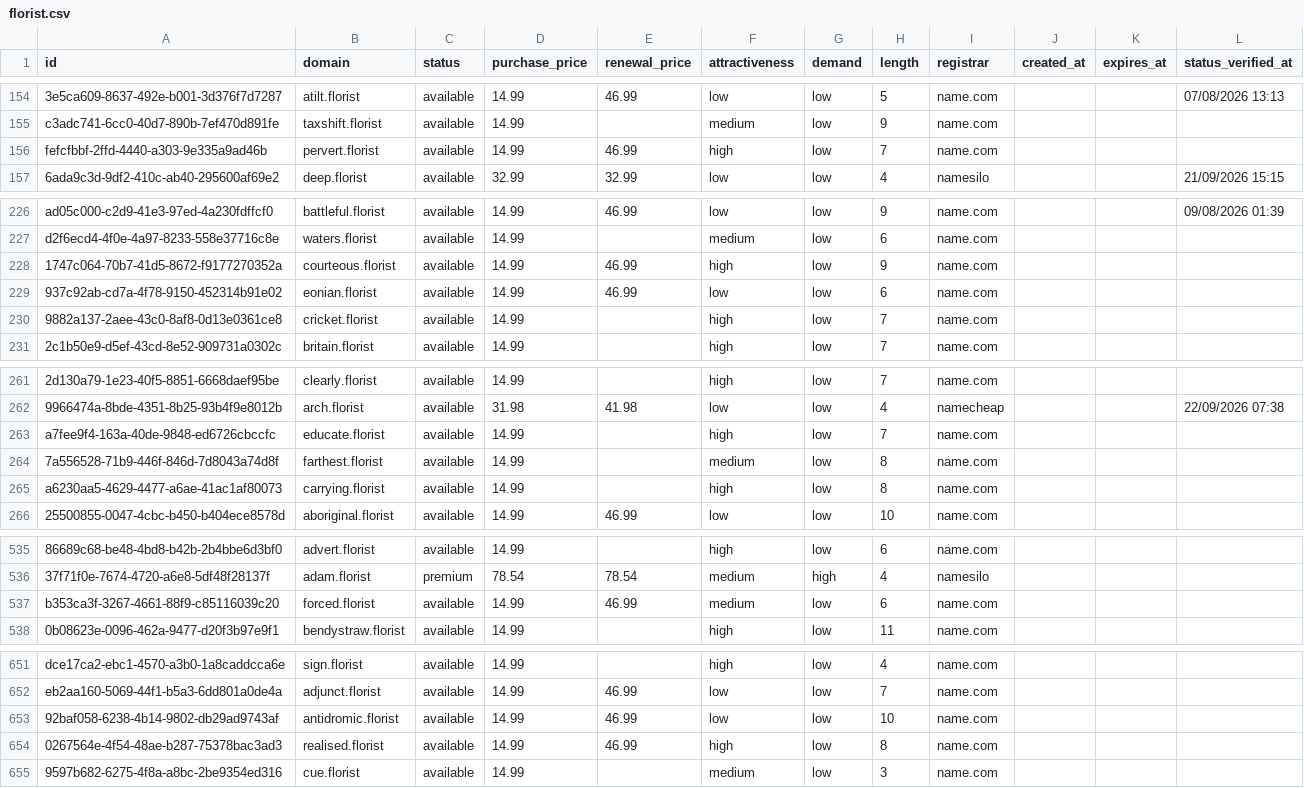
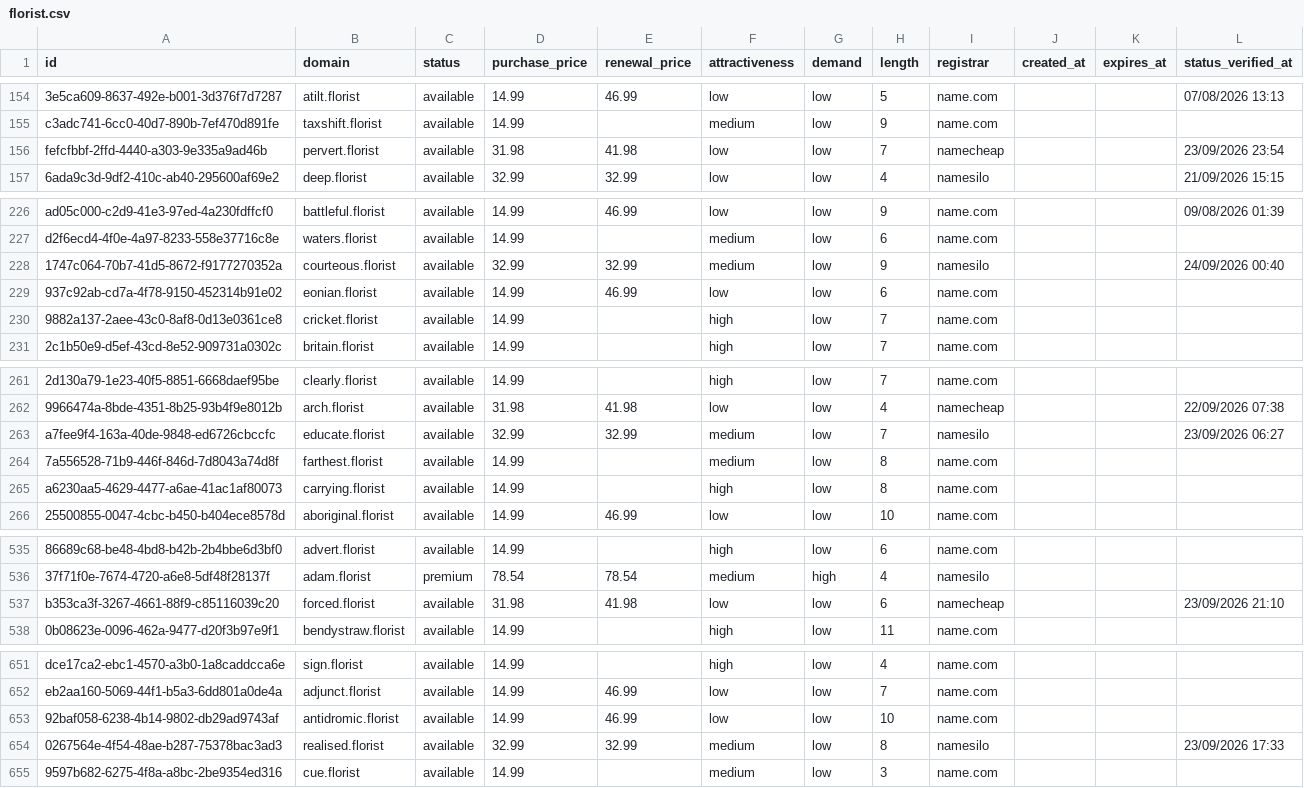
Before and after one commit to UniqueDomains/florist-oneword-domains, a CSV file: florist.csv, drawn as a sheet; only a part is shown, gaps mark what is left out; the diff covers the shown part only; the diff names each change by its address in the sheet, - before the commit and + after, or states it on an @@ line.

```diff
--- a/florist.csv
+++ b/florist.csv
-D156 (purchase_price): 14.99
+D156 (purchase_price): 31.98
-E156 (renewal_price): 46.99
+E156 (renewal_price): 41.98
-F156 (attractiveness): high
+F156 (attractiveness): low
-I156 (registrar): name.com
+I156 (registrar): namecheap
-L156 (status_verified_at): (empty)
+L156 (status_verified_at): 23/09/2026 23:54
-D228 (purchase_price): 14.99
+D228 (purchase_price): 32.99
-E228 (renewal_price): 46.99
+E228 (renewal_price): 32.99
-F228 (attractiveness): high
+F228 (attractiveness): medium
-I228 (registrar): name.com
+I228 (registrar): namesilo
-L228 (status_verified_at): (empty)
+L228 (status_verified_at): 24/09/2026 00:40
-D263 (purchase_price): 14.99
+D263 (purchase_price): 32.99
-E263 (renewal_price): (empty)
+E263 (renewal_price): 32.99
-F263 (attractiveness): high
+F263 (attractiveness): medium
-I263 (registrar): name.com
+I263 (registrar): namesilo
-L263 (status_verified_at): (empty)
+L263 (status_verified_at): 23/09/2026 06:27
-D537 (purchase_price): 14.99
+D537 (purchase_price): 31.98
-E537 (renewal_price): 46.99
+E537 (renewal_price): 41.98
-F537 (attractiveness): medium
+F537 (attractiveness): low
-I537 (registrar): name.com
+I537 (registrar): namecheap
-L537 (status_verified_at): (empty)
+L537 (status_verified_at): 23/09/2026 21:10
-D654 (purchase_price): 14.99
+D654 (purchase_price): 32.99
-E654 (renewal_price): 46.99
+E654 (renewal_price): 32.99
-F654 (attractiveness): high
+F654 (attractiveness): medium
-I654 (registrar): name.com
+I654 (registrar): namesilo
-L654 (status_verified_at): (empty)
+L654 (status_verified_at): 23/09/2026 17:33
```
Also changed, not shown: 104 edited cells elsewhere in this file, 4 other files.
